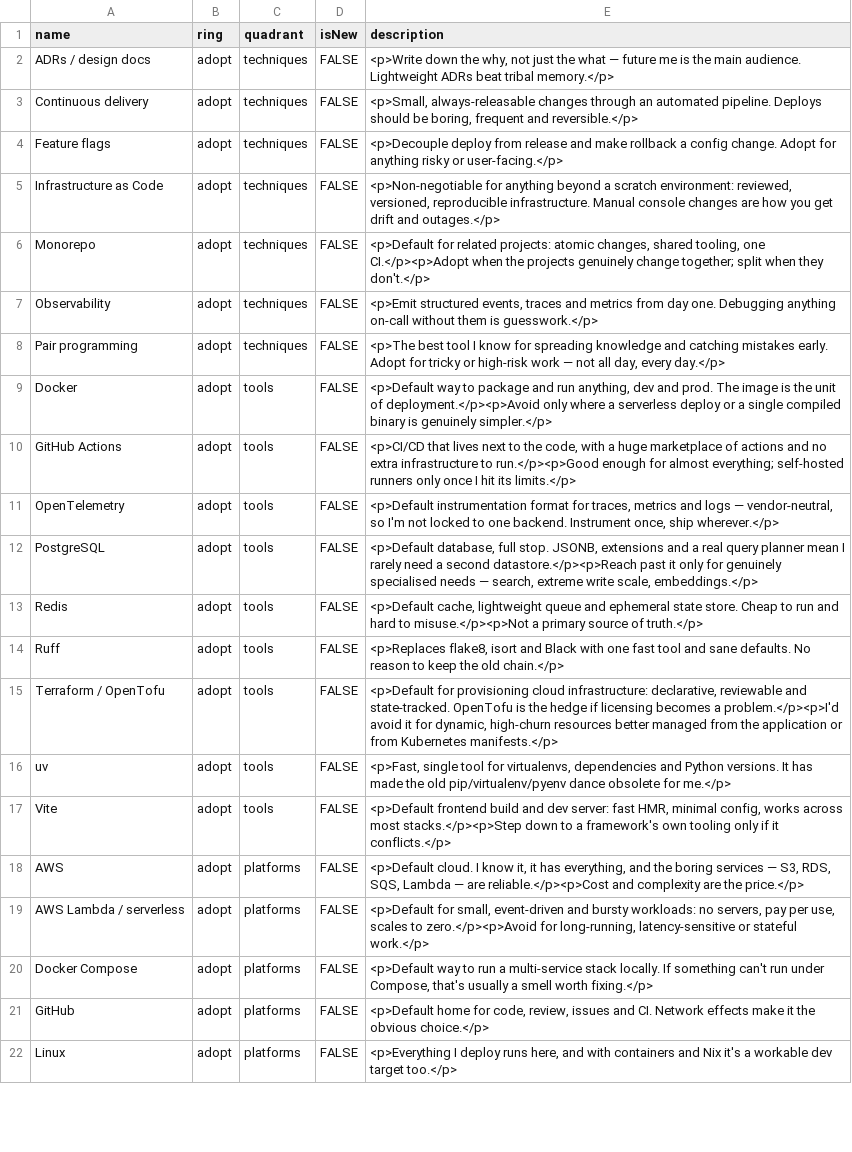
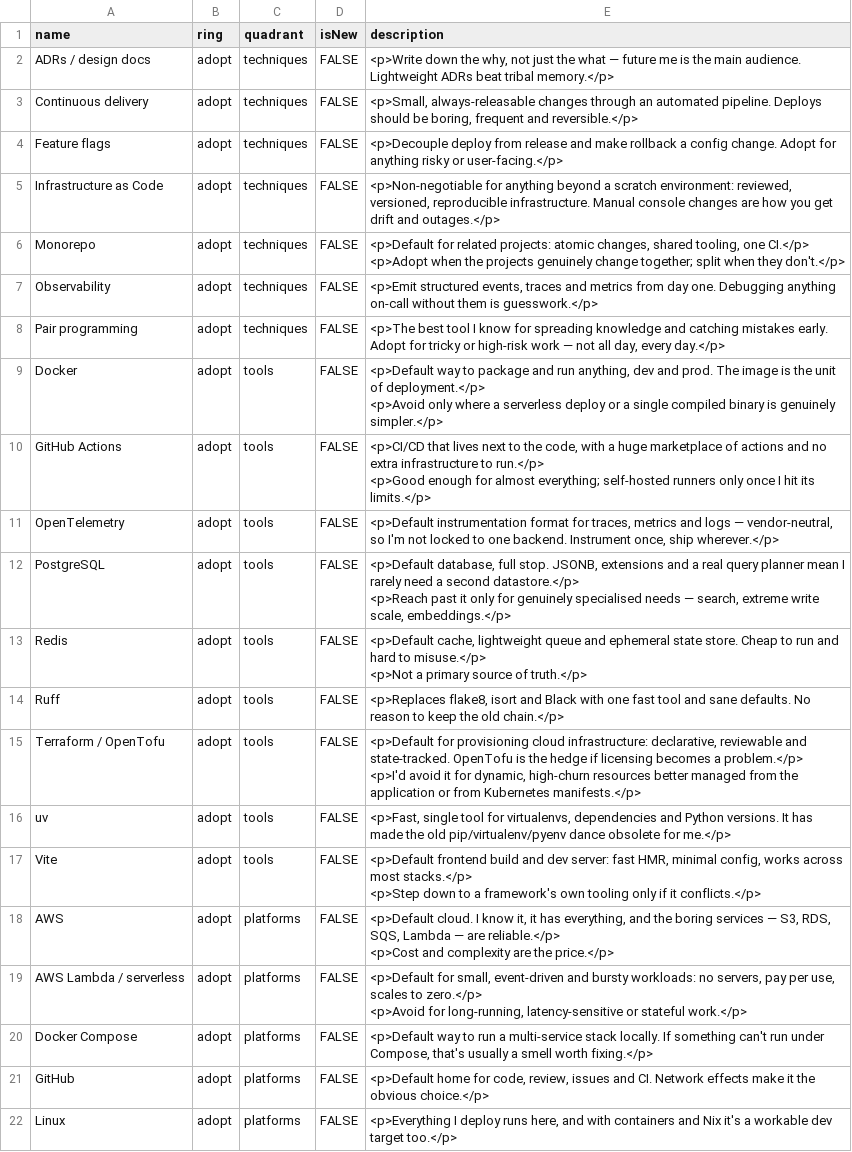
Before and after one commit to nunsie/radar, a CSV file: radar.csv, drawn as a sheet; only a part is shown; the diff covers the shown part only.

```diff
--- a/radar.csv
+++ b/radar.csv
@@ -5,16 +5,25 @@ Feature flags,adopt,techniques,FALSE,<p>Decouple deploy from release and make ro
 Infrastructure as Code,adopt,techniques,FALSE,"<p>Non-negotiable for anything beyond a scratch environment: reviewed, versioned, reproducible infrastructure. Manual console changes are how you get drift and outages.</p>"
-Monorepo,adopt,techniques,FALSE,"<p>Default for related projects: atomic changes, shared tooling, one CI.</p><p>Adopt when the projects genuinely change together; split when they don't.</p>"
+Monorepo,adopt,techniques,FALSE,"<p>Default for related projects: atomic changes, shared tooling, one CI.</p>
+<p>Adopt when the projects genuinely change together; split when they don't.</p>"
 Observability,adopt,techniques,FALSE,"<p>Emit structured events, traces and metrics from day one. Debugging anything on-call without them is guesswork.</p>"
 Pair programming,adopt,techniques,FALSE,"<p>The best tool I know for spreading knowledge and catching mistakes early. Adopt for tricky or high-risk work — not all day, every day.</p>"
-Docker,adopt,tools,FALSE,"<p>Default way to package and run anything, dev and prod. The image is the unit of deployment.</p><p>Avoid only where a serverless deploy or a single compiled binary is genuinely simpler.</p>"
-GitHub Actions,adopt,tools,FALSE,"<p>CI/CD that lives next to the code, with a huge marketplace of actions and no extra infrastructure to run.</p><p>Good enough for almost everything; self-hosted runners only once I hit its limits.</p>"
+Docker,adopt,tools,FALSE,"<p>Default way to package and run anything, dev and prod. The image is the unit of deployment.</p>
+<p>Avoid only where a serverless deploy or a single compiled binary is genuinely simpler.</p>"
+GitHub Actions,adopt,tools,FALSE,"<p>CI/CD that lives next to the code, with a huge marketplace of actions and no extra infrastructure to run.</p>
+<p>Good enough for almost everything; self-hosted runners only once I hit its limits.</p>"
 OpenTelemetry,adopt,tools,FALSE,"<p>Default instrumentation format for traces, metrics and logs — vendor-neutral, so I'm not locked to one backend. Instrument once, ship wherever.</p>"
-PostgreSQL,adopt,tools,FALSE,"<p>Default database, full stop. JSONB, extensions and a real query planner mean I rarely need a second datastore.</p><p>Reach past it only for genuinely specialised needs — search, extreme write scale, embeddings.</p>"
-Redis,adopt,tools,FALSE,"<p>Default cache, lightweight queue and ephemeral state store. Cheap to run and hard to misuse.</p><p>Not a primary source of truth.</p>"
+PostgreSQL,adopt,tools,FALSE,"<p>Default database, full stop. JSONB, extensions and a real query planner mean I rarely need a second datastore.</p>
+<p>Reach past it only for genuinely specialised needs — search, extreme write scale, embeddings.</p>"
+Redis,adopt,tools,FALSE,"<p>Default cache, lightweight queue and ephemeral state store. Cheap to run and hard to misuse.</p>
+<p>Not a primary source of truth.</p>"
 Ruff,adopt,tools,FALSE,"<p>Replaces flake8, isort and Black with one fast tool and sane defaults. No reason to keep the old chain.</p>"
-Terraform / OpenTofu,adopt,tools,FALSE,"<p>Default for provisioning cloud infrastructure: declarative, reviewable and state-tracked. OpenTofu is the hedge if licensing becomes a problem.</p><p>I'd avoid it for dynamic, high-churn resources better managed from the application or from Kubernetes manifests.</p>"
+Terraform / OpenTofu,adopt,tools,FALSE,"<p>Default for provisioning cloud infrastructure: declarative, reviewable and state-tracked. OpenTofu is the hedge if licensing becomes a problem.</p>
+<p>I'd avoid it for dynamic, high-churn resources better managed from the application or from Kubernetes manifests.</p>"
 uv,adopt,tools,FALSE,"<p>Fast, single tool for virtualenvs, dependencies and Python versions. It has made the old pip/virtualenv/pyenv dance obsolete for me.</p>"
-Vite,adopt,tools,FALSE,"<p>Default frontend build and dev server: fast HMR, minimal config, works across most stacks.</p><p>Step down to a framework's own tooling only if it conflicts.</p>"
-AWS,adopt,platforms,FALSE,"<p>Default cloud. I know it, it has everything, and the boring services — S3, RDS, SQS, Lambda — are reliable.</p><p>Cost and complexity are the price.</p>"
-AWS Lambda / serverless,adopt,platforms,FALSE,"<p>Default for small, event-driven and bursty workloads: no servers, pay per use, scales to zero.</p><p>Avoid for long-running, latency-sensitive or stateful work.</p>"
+Vite,adopt,tools,FALSE,"<p>Default frontend build and dev server: fast HMR, minimal config, works across most stacks.</p>
+<p>Step down to a framework's own tooling only if it conflicts.</p>"
+AWS,adopt,platforms,FALSE,"<p>Default cloud. I know it, it has everything, and the boring services — S3, RDS, SQS, Lambda — are reliable.</p>
+<p>Cost and complexity are the price.</p>"
+AWS Lambda / serverless,adopt,platforms,FALSE,"<p>Default for small, event-driven and bursty workloads: no servers, pay per use, scales to zero.</p>
+<p>Avoid for long-running, latency-sensitive or stateful work.</p>"
 Docker Compose,adopt,platforms,FALSE,"<p>Default way to run a multi-service stack locally. If something can't run under Compose, that's usually a smell worth fixing.</p>"
```
Also changed, not shown: 18 edited cells elsewhere in this file.
